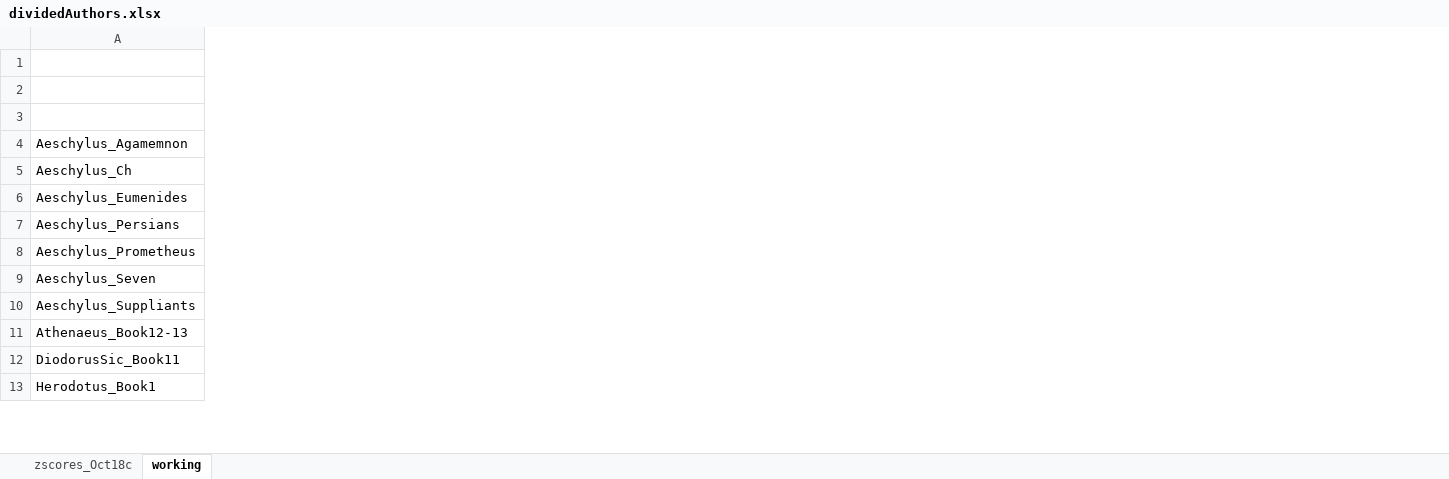
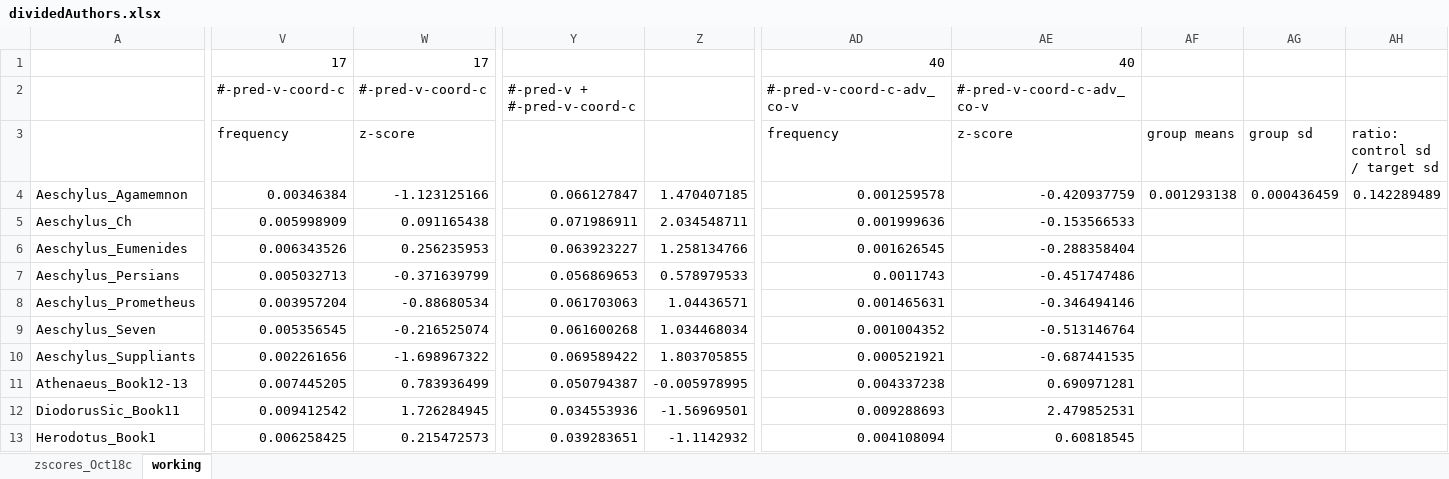
Before and after one commit to rgorman/author_attribution, an Excel workbook: R_files/Rresults/statsRelPos/Polybius_comparison/dividedAuthors.xlsx, sheet working, drawn as a sheet; only a part is shown, gaps mark what is left out; values as stored, in another font and other column widths than the file's, no borders; 1 other sheet too large or unreadable and not compared; the diff covers the shown part only; the diff names each change by its address in the sheet, - before the commit and + after, or states it on an @@ line.

Commit message:
Analysis of #-pred-v-adv-v sWords in Polybius frags.

```diff
--- a/R_files/Rresults/statsRelPos/Polybius_comparison/dividedAuthors.xlsx (sheet working)
+++ b/R_files/Rresults/statsRelPos/Polybius_comparison/dividedAuthors.xlsx (sheet working)
+column V, rows 1-13: 17 | #-pred-v-coord-c | frequency | 0.00346384 | 0.005998909 | 0.006343526 | 0.005032713 | 0.003957204 | 0.005356545 | 0.002261656 | 0.007445205 | 0.009412542 | 0.006258425
+column W, rows 1-13: 17 | #-pred-v-coord-c | z-score | -1.123125166 | 0.091165438 | 0.256235953 | -0.371639799 | -0.88680534 | -0.216525074 | -1.698967322 | 0.783936499 | 1.726284945 | 0.215472573
+column Y, rows 2-13: #-pred-v + #-pred-v-coord-c |  | 0.066127847 | 0.071986911 | 0.063923227 | 0.056869653 | 0.061703063 | 0.061600268 | 0.069589422 | 0.050794387 | 0.034553936 | 0.039283651
+column Z, rows 4-13: 1.470407185 | 2.034548711 | 1.258134766 | 0.578979533 | 1.04436571 | 1.034468034 | 1.803705855 | -0.005978995 | -1.56969501 | -1.1142932
+column AD, rows 1-13: 40 | #-pred-v-coord-c-adv_co-v | frequency | 0.001259578 | 0.001999636 | 0.001626545 | 0.0011743 | 0.001465631 | 0.001004352 | 0.000521921 | 0.004337238 | 0.009288693 | 0.004108094
+column AE, rows 1-13: 40 | #-pred-v-coord-c-adv_co-v | z-score | -0.420937759 | -0.153566533 | -0.288358404 | -0.451747486 | -0.346494146 | -0.513146764 | -0.687441535 | 0.690971281 | 2.479852531 | 0.60818545
+column AF, rows 3-4: group means | 0.001293138
+column AG, rows 3-4: group sd | 0.000436459
+column AH, rows 3-4: ratio: control sd / target sd | 0.142289489
```
Also changed, not shown: 23 added columns elsewhere in this sheet.
